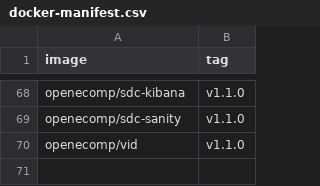
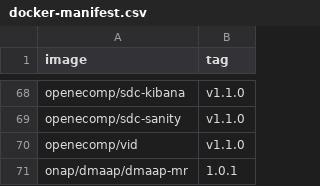
Before and after one commit to onap/integration, a CSV file: version-manifest/src/main/resources/docker-manifest.csv, drawn as a sheet; only a part is shown, gaps mark what is left out; the diff names each change by its address in the sheet, - before the commit and + after, or states it on an @@ line.

```diff
--- a/version-manifest/src/main/resources/docker-manifest.csv
+++ b/version-manifest/src/main/resources/docker-manifest.csv
+row 71: onap/dmaap/dmaap-mr | 1.0.1
```
Also changed, not shown: version-manifest/src/main/resources/java-manifest.csv.
